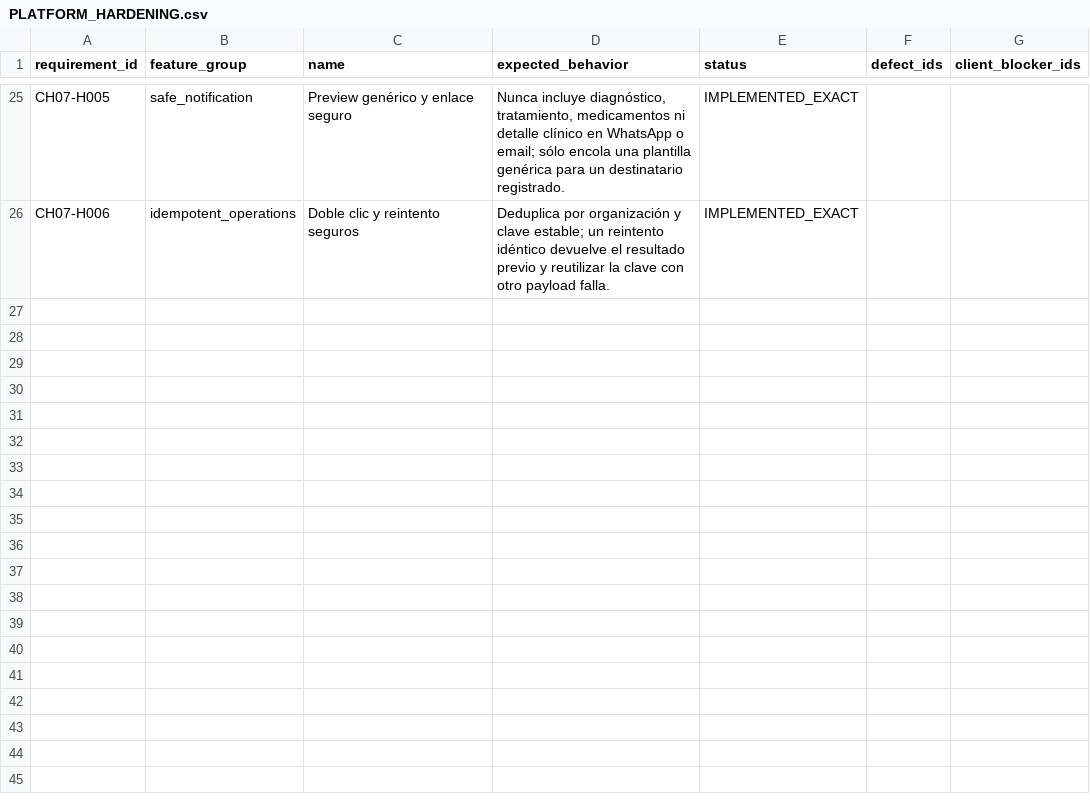
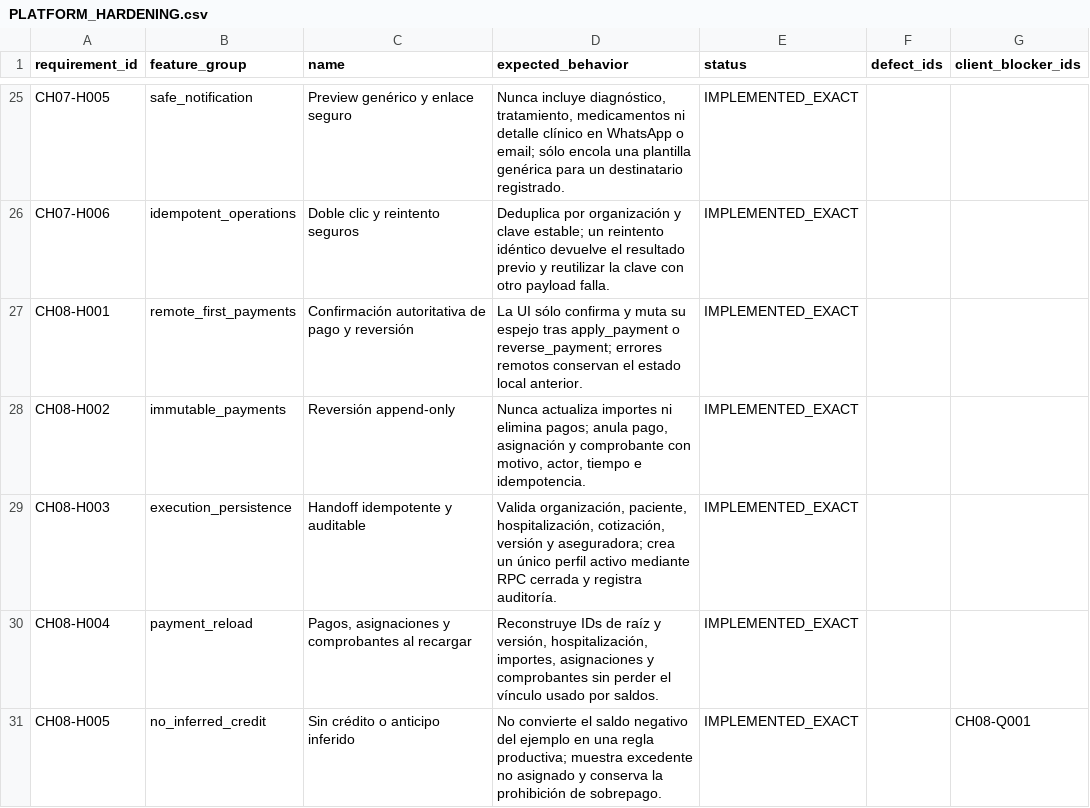
Before and after one commit to CLinqui7/analiza-en-casa, a CSV file: docs/parity/PLATFORM_HARDENING.csv, drawn as a sheet; only a part is shown, gaps mark what is left out.

```diff
--- a/docs/parity/PLATFORM_HARDENING.csv
+++ b/docs/parity/PLATFORM_HARDENING.csv
@@ -26 +26,6 @@
 "CH07-H006","idempotent_operations","Doble clic y reintento seguros","Deduplica por organización y clave estable; un reintento idéntico devuelve el resultado previo y reutilizar la clave con otro payload falla.","IMPLEMENTED_EXACT","",""
+"CH08-H001","remote_first_payments","Confirmación autoritativa de pago y reversión","La UI sólo confirma y muta su espejo tras apply_payment o reverse_payment; errores remotos conservan el estado local anterior.","IMPLEMENTED_EXACT","",""
+"CH08-H002","immutable_payments","Reversión append-only","Nunca actualiza importes ni elimina pagos; anula pago, asignación y comprobante con motivo, actor, tiempo e idempotencia.","IMPLEMENTED_EXACT","",""
+"CH08-H003","execution_persistence","Handoff idempotente y auditable","Valida organización, paciente, hospitalización, cotización, versión y aseguradora; crea un único perfil activo mediante RPC cerrada y registra auditoría.","IMPLEMENTED_EXACT","",""
+"CH08-H004","payment_reload","Pagos, asignaciones y comprobantes al recargar","Reconstruye IDs de raíz y versión, hospitalización, importes, asignaciones y comprobantes sin perder el vínculo usado por saldos.","IMPLEMENTED_EXACT","",""
+"CH08-H005","no_inferred_credit","Sin crédito o anticipo inferido","No convierte el saldo negativo del ejemplo en una regla productiva; muestra excedente no asignado y conserva la prohibición de sobrepago.","IMPLEMENTED_EXACT","","CH08-Q001"
```
Also changed, not shown: docs/VIDEO_VS_PLATFORM_GAP_MATRIX.csv, docs/parity/ACTION_BEHAVIOR_MATRIX.csv, 36 other files.
